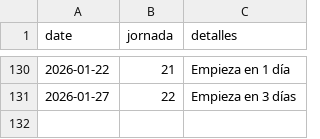
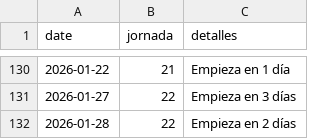
Before and after one commit to javica98/MisterFantasy_analytics, a CSV file: data/processed/jornadas.csv, drawn as a sheet; only a part is shown, gaps mark what is left out.

```diff
--- a/data/processed/jornadas.csv
+++ b/data/processed/jornadas.csv
@@ -131 +131,2 @@ date,jornada,detalles
 2026-01-27,22,Empieza en 3 días
+2026-01-28,22,Empieza en 2 días
```
Also changed, not shown: data/processed/clasificaciones.csv, data/processed/ganancias.csv, 3 other files.
